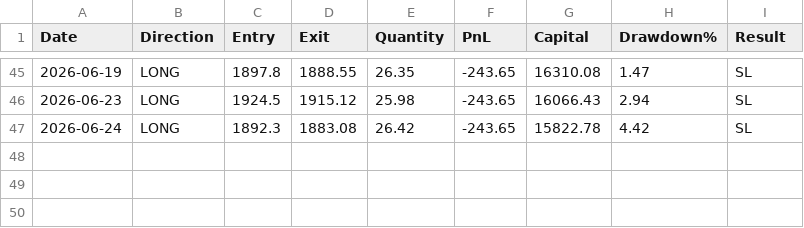
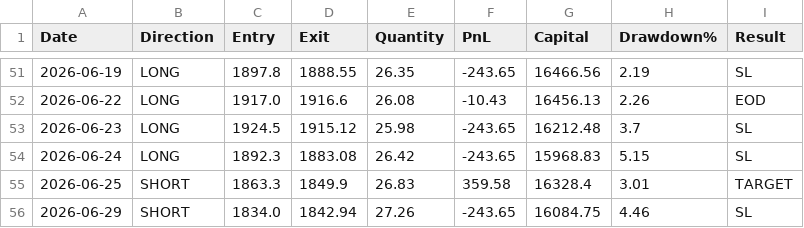
Before and after one commit to avinashdubey-lang/Stock-Bot, a CSV file: BHARTIARTL.NS_all_trades.csv, drawn as a sheet; only a part is shown, gaps mark what is left out; the diff covers the shown part only.

```diff
--- a/BHARTIARTL.NS_all_trades.csv
+++ b/BHARTIARTL.NS_all_trades.csv
@@ -45,3 +51,6 @@ Date,Direction,Entry,Exit,Quantity,PnL,Capital,Drawdown%,Result
-2026-06-19,LONG,1897.8,1888.55,26.35,-243.65,16310.08,1.47,SL
-2026-06-23,LONG,1924.5,1915.12,25.98,-243.65,16066.43,2.94,SL
-2026-06-24,LONG,1892.3,1883.08,26.42,-243.65,15822.78,4.42,SL
+2026-06-19,LONG,1897.8,1888.55,26.35,-243.65,16466.56,2.19,SL
+2026-06-22,LONG,1917.0,1916.6,26.08,-10.43,16456.13,2.26,EOD
+2026-06-23,LONG,1924.5,1915.12,25.98,-243.65,16212.48,3.7,SL
+2026-06-24,LONG,1892.3,1883.08,26.42,-243.65,15968.83,5.15,SL
+2026-06-25,SHORT,1863.3,1849.9,26.83,359.58,16328.4,3.01,TARGET
+2026-06-29,SHORT,1834.0,1842.94,27.26,-243.65,16084.75,4.46,SL
```
Also changed, not shown: 8 added rows, 2 removed rows and 54 edited cells elsewhere in this file, 1 other file.
